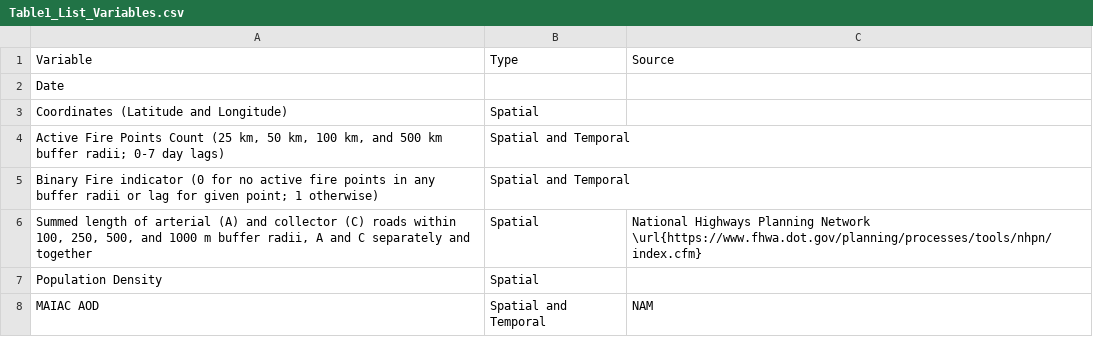
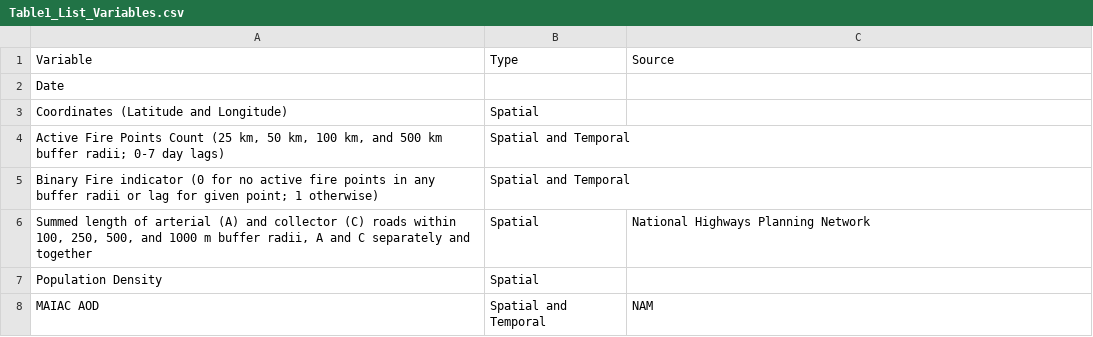
Before and after one commit to earthlab/Western_states_daily_PM2.5, a CSV file: LaTeX_documentation/SciData_manuscript/Table1_List_Variables.csv, drawn as a sheet; only a part is shown.

Commit message:
edit csv file for table 1

```diff
--- a/LaTeX_documentation/SciData_manuscript/Table1_List_Variables.csv
+++ b/LaTeX_documentation/SciData_manuscript/Table1_List_Variables.csv
@@ -5,3 +5,3 @@ Coordinates (Latitude and Longitude),Spatial,
 Binary Fire indicator (0 for no active fire points in any buffer radii or lag for given point; 1 otherwise),Spatial and Temporal,
-"Summed length of arterial (A) and collector (C) roads within 100, 250, 500, and 1000 m buffer radii, A and C separately and together",Spatial,National Highways Planning Network \url{https://www.fhwa.dot.gov/planning/processes/tools/nhpn/index.cfm}
+"Summed length of arterial (A) and collector (C) roads within 100, 250, 500, and 1000 m buffer radii, A and C separately and together",Spatial,National Highways Planning Network
 Population Density,Spatial,
```
